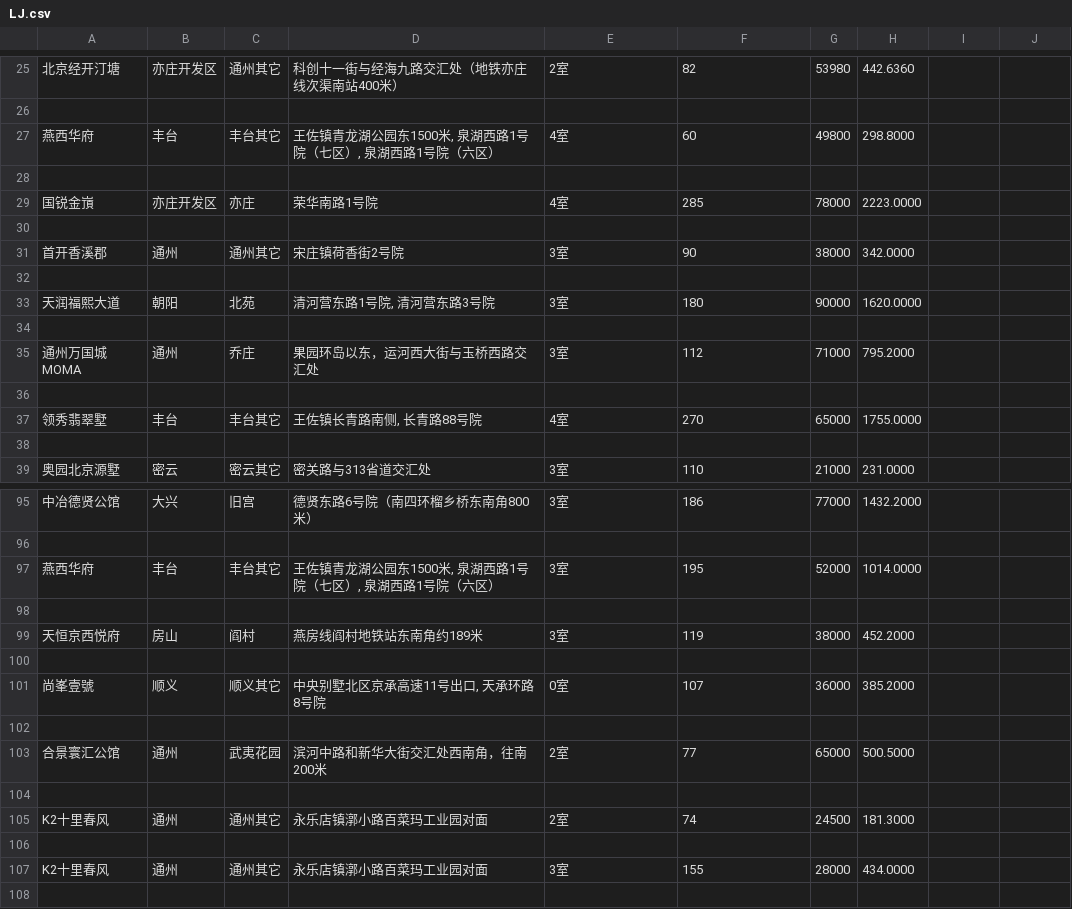
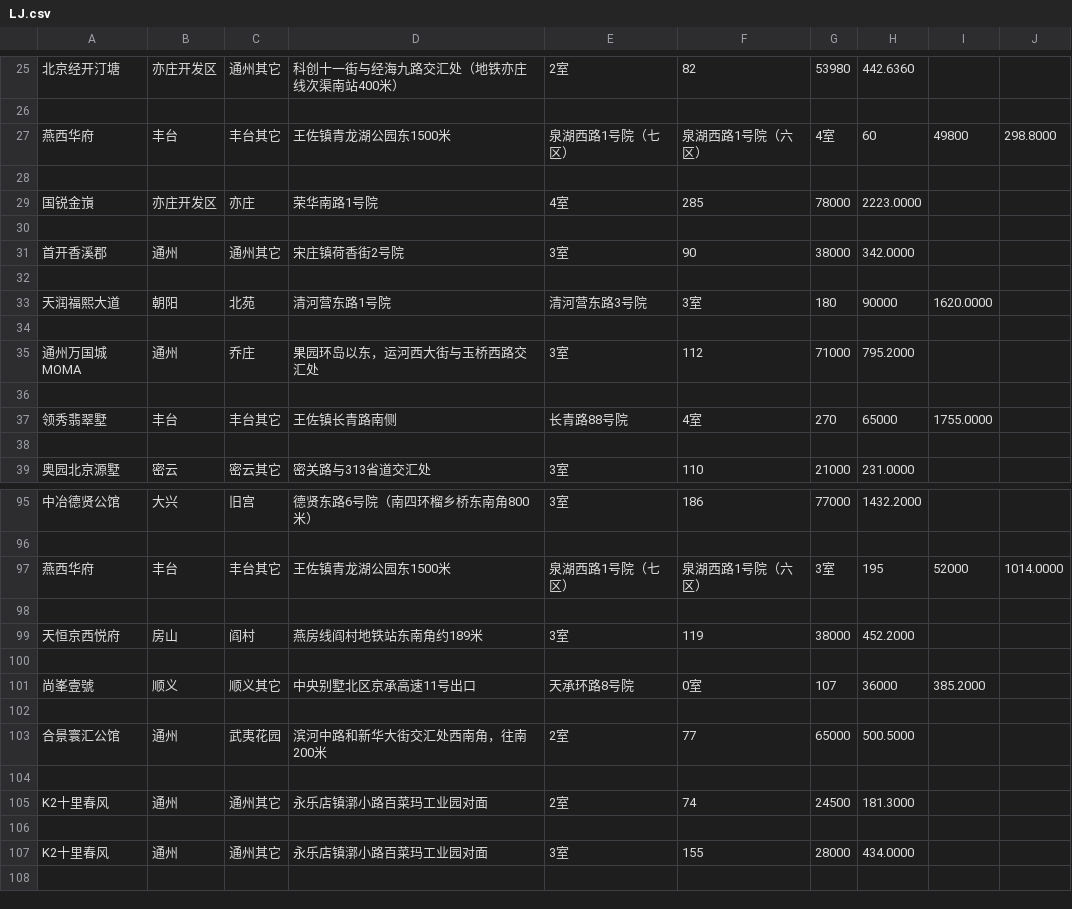
Before and after one commit to RiddMa/ScrapyTest, a CSV file: PreProcessLianJia/LJ.csv, drawn as a sheet; only a part is shown, gaps mark what is left out; the diff covers the shown part only; the diff names each change by its address in the sheet, - before the commit and + after, or states it on an @@ line.

```diff
--- a/PreProcessLianJia/LJ.csv
+++ b/PreProcessLianJia/LJ.csv
-D27: 王佐镇青龙湖公园东1500米, 泉湖西路1号院（七区）, 泉湖西路1号院（六区）
+D27: 王佐镇青龙湖公园东1500米
-E27: 4室
+E27: 泉湖西路1号院（七区）
-F27: 60
+F27: 泉湖西路1号院（六区）
-G27: 49800
+G27: 4室
-H27: 298.8000
+H27: 60
-I27: (empty)
+I27: 49800
-J27: (empty)
+J27: 298.8000
-D33: 清河营东路1号院, 清河营东路3号院
+D33: 清河营东路1号院
-E33: 3室
+E33: 清河营东路3号院
-F33: 180
+F33: 3室
-G33: 90000
+G33: 180
-H33: 1620.0000
+H33: 90000
-I33: (empty)
+I33: 1620.0000
-D37: 王佐镇长青路南侧, 长青路88号院
+D37: 王佐镇长青路南侧
-E37: 4室
+E37: 长青路88号院
-F37: 270
+F37: 4室
-G37: 65000
+G37: 270
-H37: 1755.0000
+H37: 65000
-I37: (empty)
+I37: 1755.0000
-D97: 王佐镇青龙湖公园东1500米, 泉湖西路1号院（七区）, 泉湖西路1号院（六区）
+D97: 王佐镇青龙湖公园东1500米
-E97: 3室
+E97: 泉湖西路1号院（七区）
-F97: 195
+F97: 泉湖西路1号院（六区）
-G97: 52000
+G97: 3室
-H97: 1014.0000
+H97: 195
-I97: (empty)
+I97: 52000
-J97: (empty)
+J97: 1014.0000
-D101: 中央别墅北区京承高速11号出口, 天承环路8号院
+D101: 中央别墅北区京承高速11号出口
-E101: 0室
+E101: 天承环路8号院
-F101: 107
+F101: 0室
-G101: 36000
+G101: 107
-H101: 385.2000
+H101: 36000
-I101: (empty)
+I101: 385.2000
```
Also changed, not shown: 19 edited cells elsewhere in this file, 2 other files.
